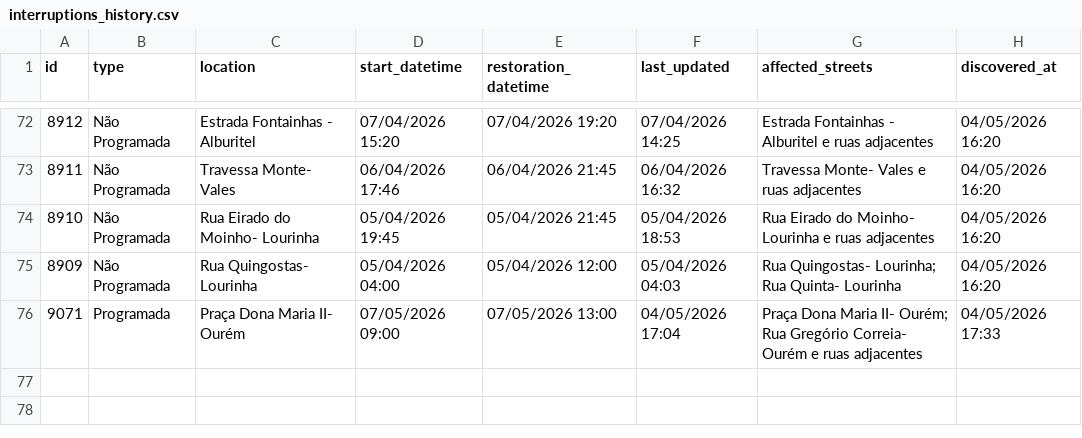
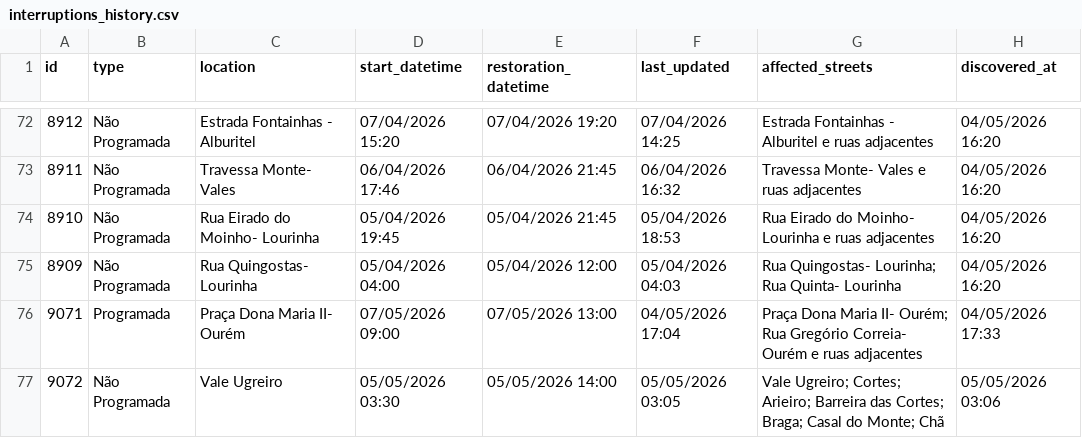
Before and after one commit to gadelhas/ourem.xyz, a CSV file: bewater/interruptions_history.csv, drawn as a sheet; only a part is shown, gaps mark what is left out; the diff names each change by its address in the sheet, - before the commit and + after, or states it on an @@ line.

```diff
--- a/bewater/interruptions_history.csv
+++ b/bewater/interruptions_history.csv
+row 77: 9072 | Não Programada | Vale Ugreiro | 05/05/2026 03:30 | 05/05/2026 14:00 | 05/05/2026 03:05 | Vale Ugreiro; Cortes; Arieiro; Barreira das Cortes; Braga; Casal do Monte; Chã | 05/05/2026 03:06
```
Also changed, not shown: 1 other file.
